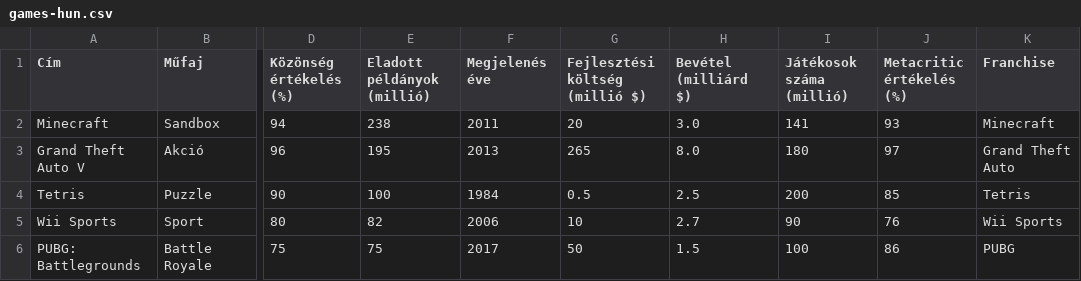
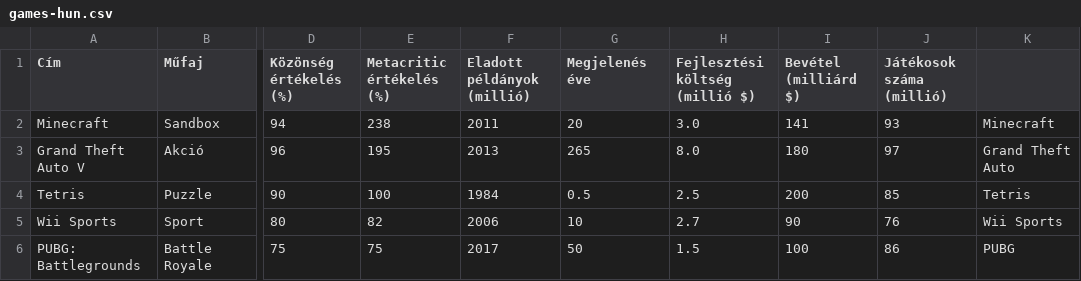
Before and after one commit to rkorom/teaching, a CSV file: csv/games-hun.csv, drawn as a sheet; only a part is shown, gaps mark what is left out; the diff names each change by its address in the sheet, - before the commit and + after, or states it on an @@ line.

Commit message:
Remove LICENSE.md and README.md files; update games-hun.csv to improve column structure and include Metacritic ratings

```diff
--- a/csv/games-hun.csv
+++ b/csv/games-hun.csv
-E1: Eladott példányok (millió)
+E1: Metacritic értékelés (%)
-F1: Megjelenés éve
+F1: Eladott példányok (millió)
-G1: Fejlesztési költség (millió $)
+G1: Megjelenés éve
-H1: Bevétel (milliárd $)
+H1: Fejlesztési költség (millió $)
-I1: Játékosok száma (millió)
+I1: Bevétel (milliárd $)
-J1: Metacritic értékelés (%)
+J1: Játékosok száma (millió)
-K1: Franchise
+K1: (empty)
```
Also changed, not shown: 2 other files.
